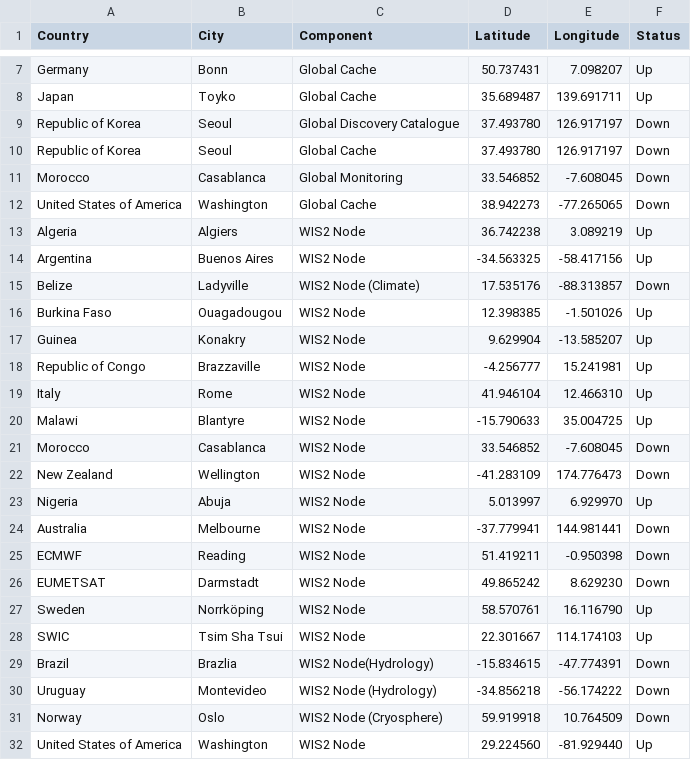
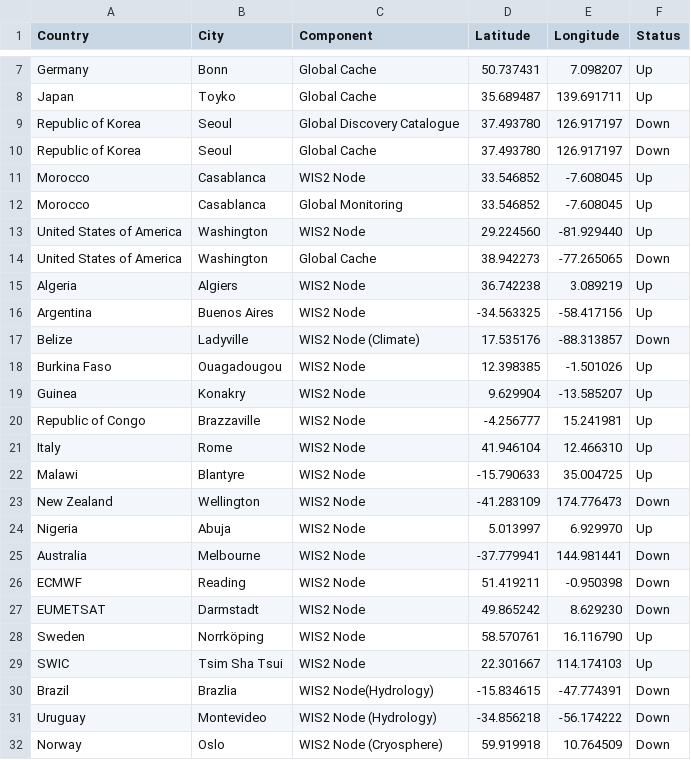
Before and after one commit to wmo-im/wis2pilot, a CSV file: participants.csv, drawn as a sheet; only a part is shown, gaps mark what is left out.

Commit message:
Update participants.csv

```diff
--- a/participants.csv
+++ b/participants.csv
@@ -10,3 +10,5 @@ Republic of Korea,Seoul,Global Discovery Catalogue,37.493780,126.917197,Down
 Republic of Korea,Seoul,Global Cache,37.493780,126.917197,Down
-Morocco,Casablanca,Global Monitoring,33.546852,-7.608045,Down
+Morocco,Casablanca,WIS2 Node,33.546852,-7.608045,Up
+Morocco,Casablanca,Global Monitoring,33.546852,-7.608045,Up
+United States of America,Washington,WIS2 Node,29.224560,-81.929440,Up
 United States of America,Washington,Global Cache,38.942273,-77.265065,Down
@@ -20,3 +22,2 @@ Italy,Rome,WIS2 Node,41.946104,12.466310,Up
 Malawi,Blantyre,WIS2 Node,-15.790633,35.004725,Up
-Morocco,Casablanca,WIS2 Node,33.546852,-7.608045,Down
 New Zealand,Wellington,WIS2 Node,-41.283109,174.776473,Down
@@ -31,2 +32 @@ Uruguay,Montevideo,WIS2 Node (Hydrology),-34.856218,-56.174222,Down
 Norway,Oslo,WIS2 Node (Cryosphere),59.919918,10.764509,Down
-United States of America,Washington,WIS2 Node,29.224560,-81.929440,Up
```
